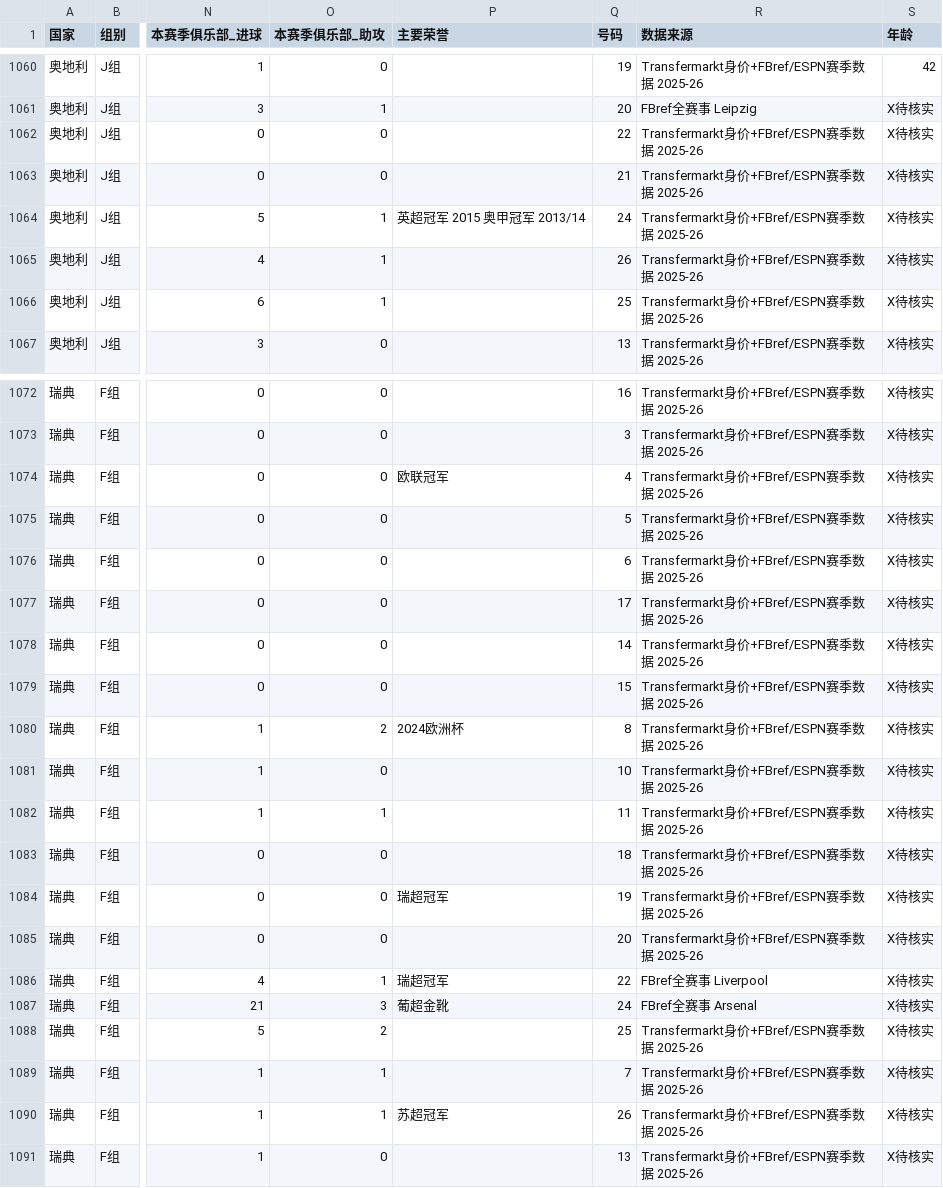
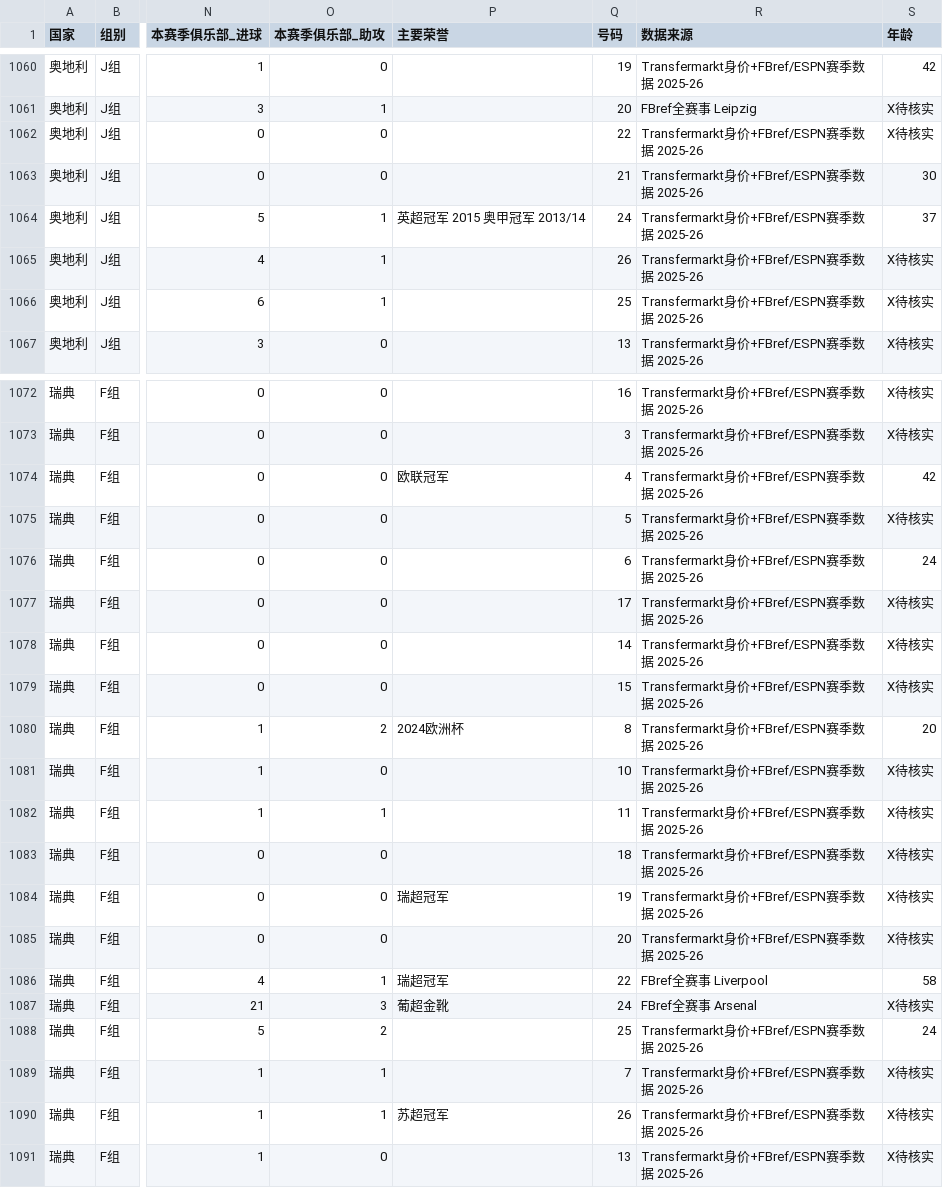
Before and after one commit to Henrytudor-lee/worldcup2026, a CSV file: 1_数据基础/world_cup_2026_complete.csv, drawn as a sheet; only a part is shown, gaps mark what is left out; the diff names each change by its address in the sheet, - before the commit and + after, or states it on an @@ line.

Commit message:
📊 球员主表: 7 人年龄 X待核实 → 实际年龄 (奥地利/瑞典 F 组)
- 弗洛里安·格里利奇 21→30
- 马尔科·阿瑙托维奇 24→37
- (另 5 人: 瑞典 F 组 + 奥地利 J 组, 见 diff)

数据源: fill_age_wiki.py (维基百科 6/17 自动补全)

```diff
--- a/1_数据基础/world_cup_2026_complete.csv
+++ b/1_数据基础/world_cup_2026_complete.csv
-S1063 (年龄): X待核实
+S1063 (年龄): 30
-S1064 (年龄): X待核实
+S1064 (年龄): 37
-S1074 (年龄): X待核实
+S1074 (年龄): 42
-S1076 (年龄): X待核实
+S1076 (年龄): 24
-S1080 (年龄): X待核实
+S1080 (年龄): 20
-S1086 (年龄): X待核实
+S1086 (年龄): 58
-S1088 (年龄): X待核实
+S1088 (年龄): 24
```
